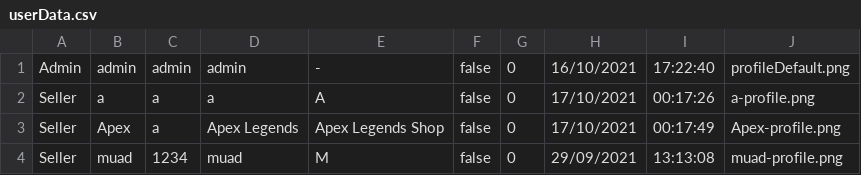
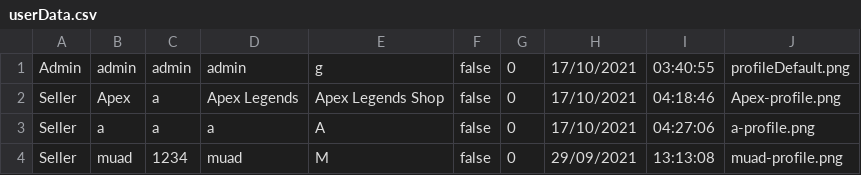
Before and after one commit to lrisia/BONK-Shop, a CSV file: data/userData.csv, drawn as a sheet.

```diff
--- a/data/userData.csv
+++ b/data/userData.csv
@@ -1,4 +1,4 @@
-Admin,admin,admin,admin,-,false,0,16/10/2021,17:22:40,profileDefault.png
-Seller,a,a,a,A,false,0,17/10/2021,00:17:26,a-profile.png
-Seller,Apex,a,Apex Legends,Apex Legends Shop,false,0,17/10/2021,00:17:49,Apex-profile.png
+Admin,admin,admin,admin,g,false,0,17/10/2021,03:40:55,profileDefault.png
+Seller,Apex,a,Apex Legends,Apex Legends Shop,false,0,17/10/2021,04:18:46,Apex-profile.png
+Seller,a,a,a,A,false,0,17/10/2021,04:27:06,a-profile.png
 Seller,muad,1234,muad,M,false,0,29/09/2021,13:13:08,muad-profile.png
```
Also changed, not shown: data/orderData.csv, data/productData.csv, 21 other files.
